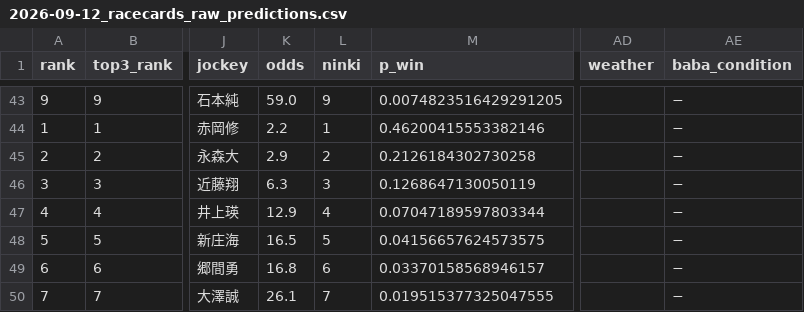
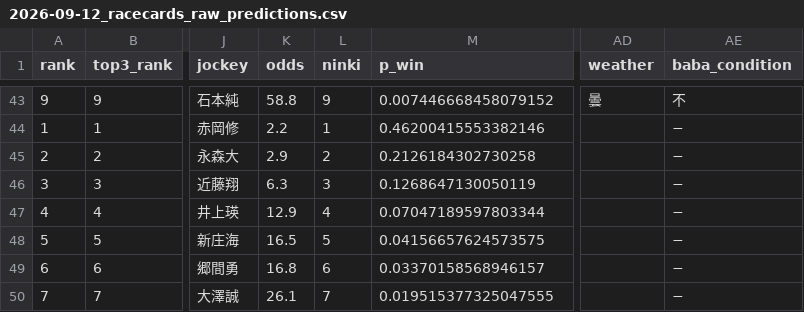
Before and after one commit to shogun524/keiba-scraper, a CSV file: scraper/scraped_data/2026-09-12_racecards_raw_predictions.csv, drawn as a sheet; only a part is shown, gaps mark what is left out; the diff covers the shown part only; the diff names each change by its address in the sheet, - before the commit and + after, or states it on an @@ line.

```diff
--- a/scraper/scraped_data/2026-09-12_racecards_raw_predictions.csv
+++ b/scraper/scraped_data/2026-09-12_racecards_raw_predictions.csv
-K43 (odds): 59.0
+K43 (odds): 58.8
-M43 (p_win): 0.0074823516429291205
+M43 (p_win): 0.007446668458079152
-AD43 (weather): (empty)
+AD43 (weather): 曇
-AE43 (baba_condition): −
+AE43 (baba_condition): 不
```
Also changed, not shown: 68 edited cells elsewhere in this file, 25 other files.
